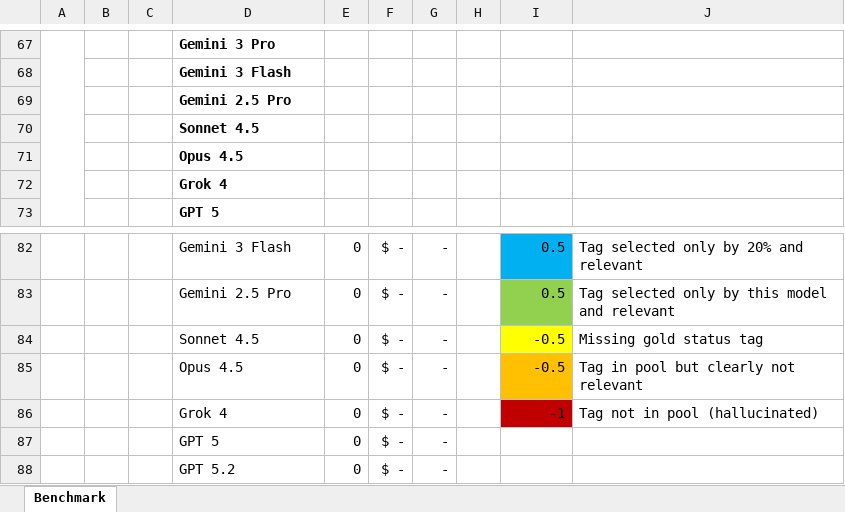
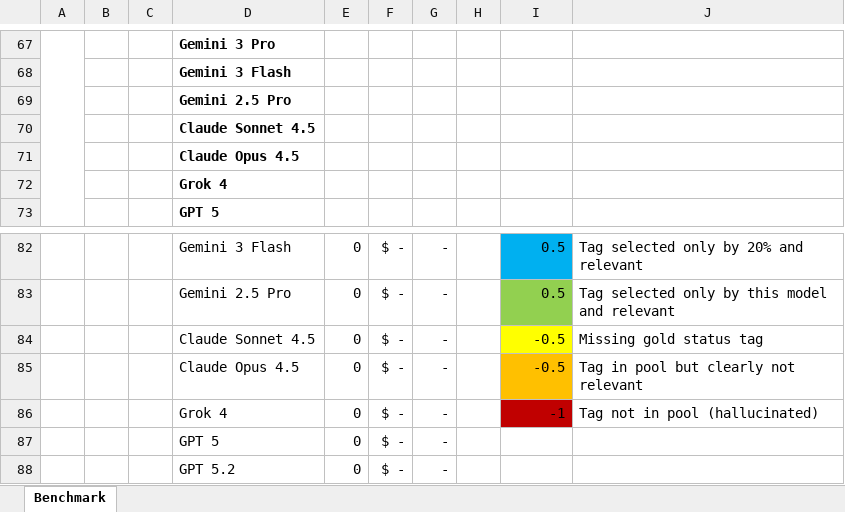
Before and after one commit to neonnskye/tagger-benchmark, an Excel workbook: templates/benchmark.xlsx, sheet Benchmark, drawn as a sheet; only a part is shown, gaps mark what is left out; values as stored, in another font and other column widths than the file's, no borders; table styles not drawn; the diff covers the shown part only; the diff names each change by its address in the sheet, - before the commit and + after, or states it on an @@ line.

Commit message:
Update benchmark template

```diff
--- a/templates/benchmark.xlsx (sheet Benchmark)
+++ b/templates/benchmark.xlsx (sheet Benchmark)
-D70: Sonnet 4.5
+D70: Claude Sonnet 4.5
-D71: Opus 4.5
+D71: Claude Opus 4.5
-D84: Sonnet 4.5
+D84: Claude Sonnet 4.5
-D85: Opus 4.5
+D85: Claude Opus 4.5
```
Also changed, not shown: 10 edited cells elsewhere in this sheet.
